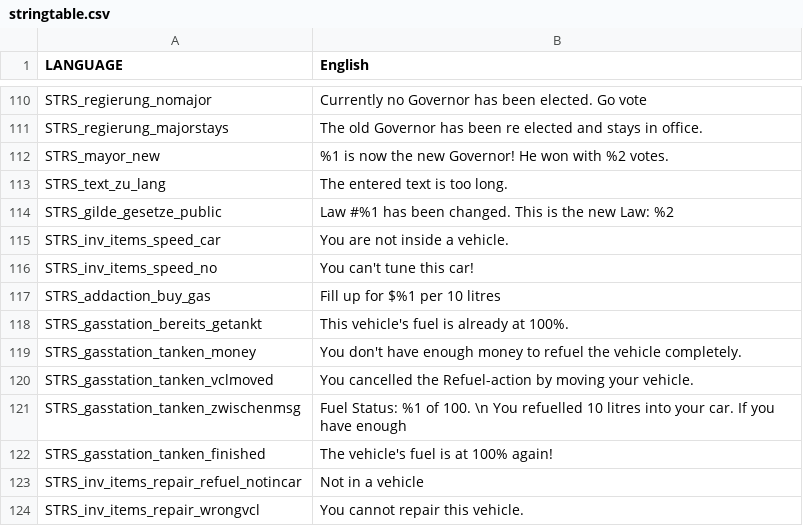
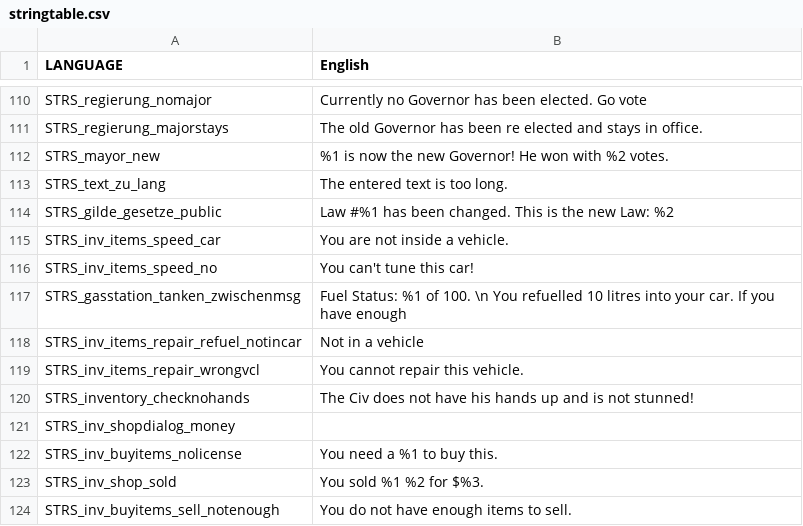
Before and after one commit to DaThrilelrKiller/Border-Life-RP, a CSV file: dathrillerkiller.Emita/stringtable.csv, drawn as a sheet; only a part is shown, gaps mark what is left out; the shorter side is filled out with more unchanged rows.

```diff
--- a/dathrillerkiller.Emita/stringtable.csv
+++ b/dathrillerkiller.Emita/stringtable.csv
@@ -116,8 +116,3 @@ STRS_inv_items_speed_car,You are not inside a vehicle.,,
 STRS_inv_items_speed_no,You can't tune this car!,,
-STRS_addaction_buy_gas,Fill up for $%1 per 10 litres,,
-STRS_gasstation_bereits_getankt,This vehicle's fuel is already at 100%.,,
-STRS_gasstation_tanken_money,You don't have enough money to refuel the vehicle completely.,,
-STRS_gasstation_tanken_vclmoved,You cancelled the Refuel-action by moving your vehicle.,,
 STRS_gasstation_tanken_zwischenmsg,Fuel Status: %1 of 100. \n You refuelled 10 litres into your car. If you have enough,,
-STRS_gasstation_tanken_finished,The vehicle's fuel is at 100% again!,,
 STRS_inv_items_repair_refuel_notincar,Not in a vehicle,,
```
Also changed, not shown: 51 other files.
